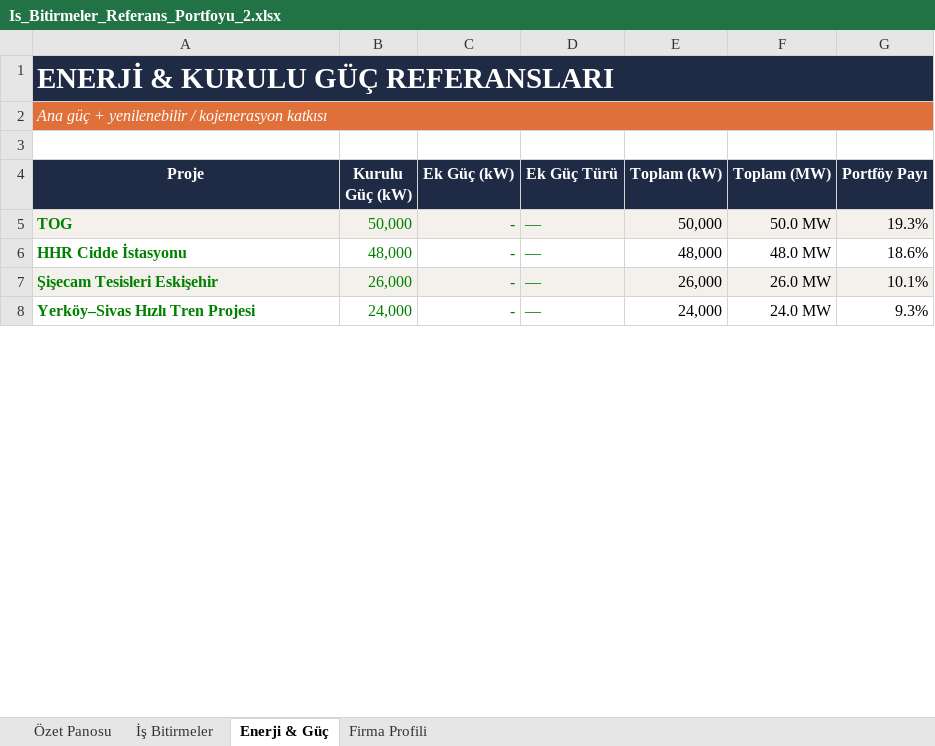
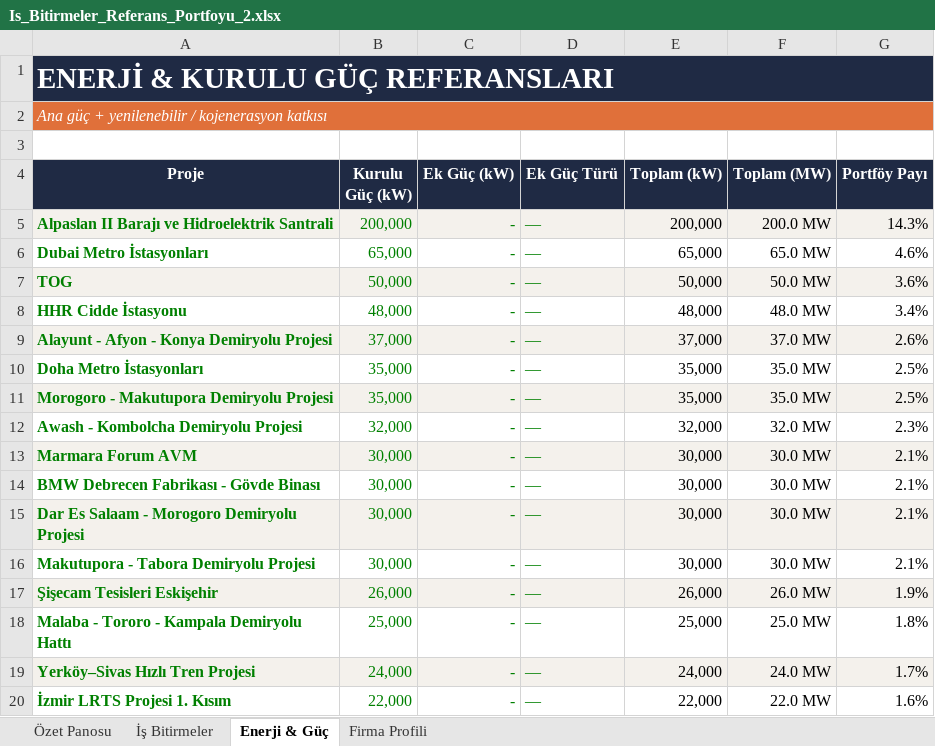
Before and after one commit to serhatcelik07-creator/rep12, an Excel workbook: Is_Bitirmeler_Referans_Portfoyu_2.xlsx, sheet Enerji & Güç, drawn as a sheet; only a part is shown; values as stored, in another font and other column widths than the file's, no borders; charts and pictures and conditional formats not drawn; addresses are those after the commit; the diff covers the shown part only; the diff names each change by its address in the sheet, - before the commit and + after, or states it on an @@ line.

```diff
--- a/Is_Bitirmeler_Referans_Portfoyu_2.xlsx (sheet Enerji & Güç)
+++ b/Is_Bitirmeler_Referans_Portfoyu_2.xlsx (sheet Enerji & Güç)
+row 5: Alpaslan II Barajı ve Hidroelektrik Santrali | 200,000 | - | — | 200,000 | 200.0 MW | 14.3%
+row 6: Dubai Metro İstasyonları | 65,000 | - | — | 65,000 | 65.0 MW | 4.6%
-G7 (Portföy Payı): 19.3%
+G7 (Portföy Payı): 3.6%
-G8 (Portföy Payı): 18.6%
+G8 (Portföy Payı): 3.4%
+row 9: Alayunt - Afyon - Konya Demiryolu Projesi | 37,000 | - | — | 37,000 | 37.0 MW | 2.6%
+row 10: Doha Metro İstasyonları | 35,000 | - | — | 35,000 | 35.0 MW | 2.5%
+row 11: Morogoro - Makutupora Demiryolu Projesi | 35,000 | - | — | 35,000 | 35.0 MW | 2.5%
+row 12: Awash - Kombolcha Demiryolu Projesi | 32,000 | - | — | 32,000 | 32.0 MW | 2.3%
+row 13: Marmara Forum AVM | 30,000 | - | — | 30,000 | 30.0 MW | 2.1%
+row 14: BMW Debrecen Fabrikası - Gövde Binası | 30,000 | - | — | 30,000 | 30.0 MW | 2.1%
+row 15: Dar Es Salaam - Morogoro Demiryolu Projesi | 30,000 | - | — | 30,000 | 30.0 MW | 2.1%
+row 16: Makutupora - Tabora Demiryolu Projesi | 30,000 | - | — | 30,000 | 30.0 MW | 2.1%
-G17 (Portföy Payı): 10.1%
+G17 (Portföy Payı): 1.9%
+row 18: Malaba - Tororo - Kampala Demiryolu Hattı | 25,000 | - | — | 25,000 | 25.0 MW | 1.8%
-A19:G19 fill: none
+A19:G19 fill: #F4F1EC
-G19 (Portföy Payı): 9.3%
+G19 (Portföy Payı): 1.7%
+row 20: İzmir LRTS Projesi 1. Kısım | 22,000 | - | — | 22,000 | 22.0 MW | 1.6%
```
Also changed, not shown: 102 added rows, 17 edited cells and cell formats elsewhere in this sheet, sheet İş Bitirmeler, sheet Özet Panosu, formulas that keep their value, charts or pictures.
